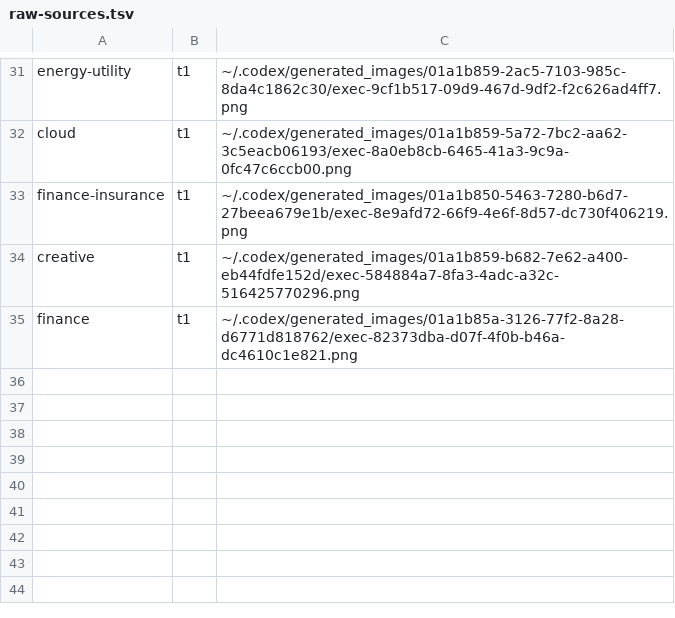
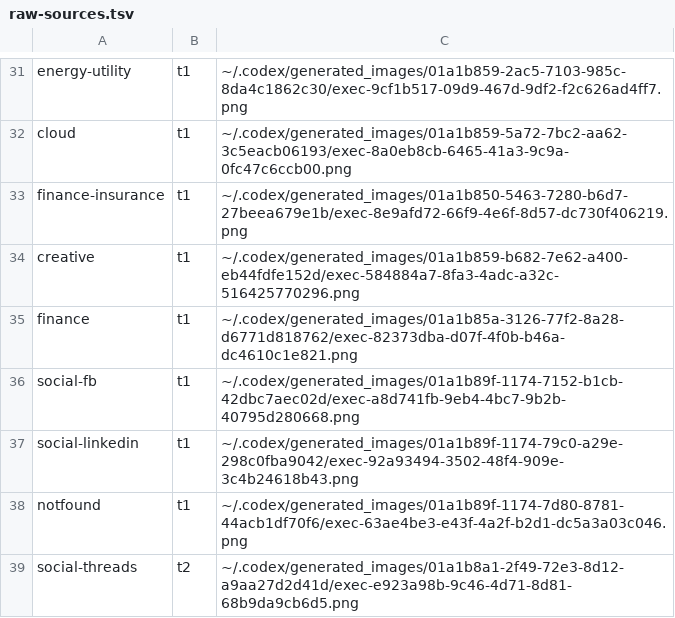
Before and after one commit to bobo52310/TaiwanSalary, a TSV file: docs/design/art/raw-sources.tsv, drawn as a sheet; only a part is shown, gaps mark what is left out.

Commit message:
feat(art): add social post images and 404 illustration
Text-free Codex backgrounds with SVG-rendered copy, so every figure on the
images stays exact and re-renderable. Threads shows only the listed-company
weighted average (144.7) and omits the median-of-medians (78.2), since the two
use different populations and cannot share one illustration.

The 404 page gets the same navy icon tile as the industry pages.

```diff
--- a/docs/design/art/raw-sources.tsv
+++ b/docs/design/art/raw-sources.tsv
@@ -35 +35,5 @@ creative	t1	~/.codex/generated_images/01a1b859-b682-7e62-a400-eb44fdfe152d/exec-
 finance	t1	~/.codex/generated_images/01a1b85a-3126-77f2-8a28-d6771d818762/exec-82373dba-d07f-4f0b-b46a-dc4610c1e821.png
+social-fb	t1	~/.codex/generated_images/01a1b89f-1174-7152-b1cb-42dbc7aec02d/exec-a8d741fb-9eb4-4bc7-9b2b-40795d280668.png
+social-linkedin	t1	~/.codex/generated_images/01a1b89f-1174-79c0-a29e-298c0fba9042/exec-92a93494-3502-48f4-909e-3c4b24618b43.png
+notfound	t1	~/.codex/generated_images/01a1b89f-1174-7d80-8781-44acb1df70f6/exec-63ae4be3-e43f-4a2f-b2d1-dc5a3a03c046.png
+social-threads	t2	~/.codex/generated_images/01a1b8a1-2f49-72e3-8d12-a9aa27d2d41d/exec-e923a98b-9c46-4d71-8d81-68b9da9cb6d5.png
```
Also changed, not shown: 18 other files.
